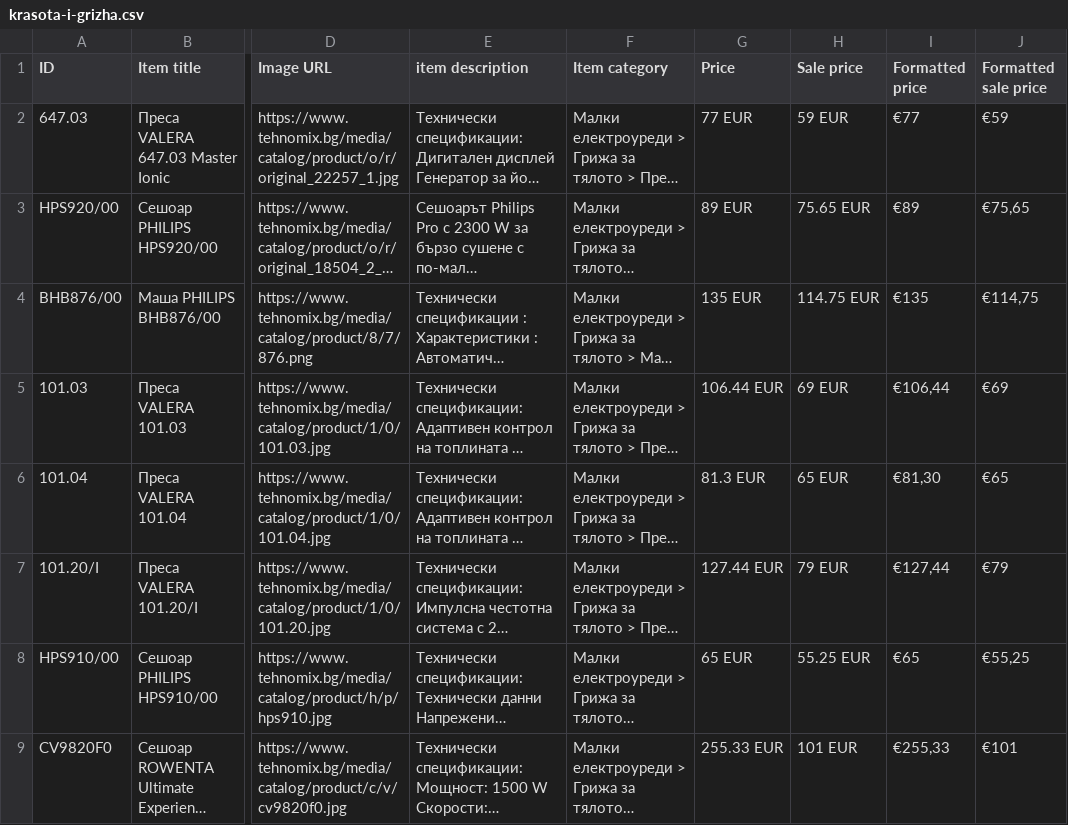
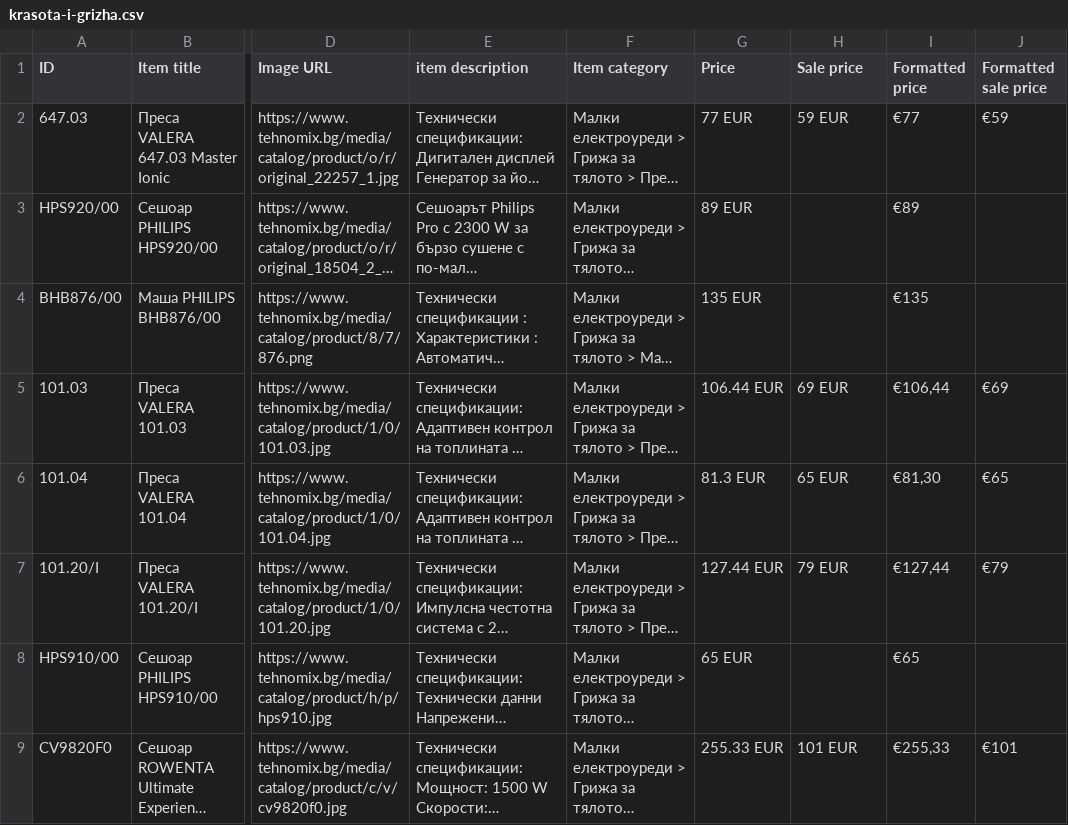
Before and after one commit to martingalabov-jpg/tehnomix-google-ads-feed, a CSV file: pmax/krasota-i-grizha.csv, drawn as a sheet; only a part is shown, gaps mark what is left out; long unchanged cells end in …; the diff covers the shown part only; the diff names each change by its address in the sheet, - before the commit and + after, or states it on an @@ line.

```diff
--- a/pmax/krasota-i-grizha.csv
+++ b/pmax/krasota-i-grizha.csv
-H3 (Sale price): 75.65 EUR
+H3 (Sale price): (empty)
-J3 (Formatted sale price): €75,65
+J3 (Formatted sale price): (empty)
-H4 (Sale price): 114.75 EUR
+H4 (Sale price): (empty)
-J4 (Formatted sale price): €114,75
+J4 (Formatted sale price): (empty)
-H8 (Sale price): 55.25 EUR
+H8 (Sale price): (empty)
-J8 (Formatted sale price): €55,25
+J8 (Formatted sale price): (empty)
```
Also changed, not shown: 3 added rows and 40 edited cells elsewhere in this file, pmax-pages/kuhnenski-uredi.csv, pmax-pages/uredi-za-vgrazhdane.csv, 20 other files.
